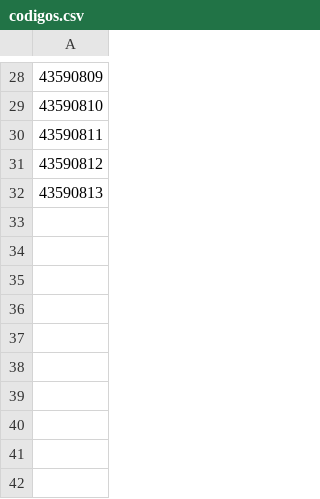
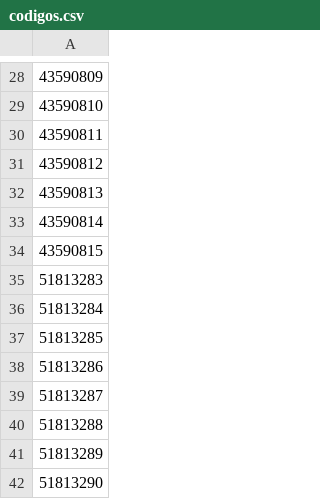
Before and after one commit to lcrodrigues0/barcode-label-generator, a CSV file: codigos.csv, drawn as a sheet; only a part is shown, gaps mark what is left out; the diff names each change by its address in the sheet, - before the commit and + after, or states it on an @@ line.

```diff
--- a/codigos.csv
+++ b/codigos.csv
+row 33: 43590814
+row 34: 43590815
+row 35: 51813283
+row 36: 51813284
+row 37: 51813285
+row 38: 51813286
+row 39: 51813287
+row 40: 51813288
+row 41: 51813289
+row 42: 51813290
```
Also changed, not shown: 2 other files.
